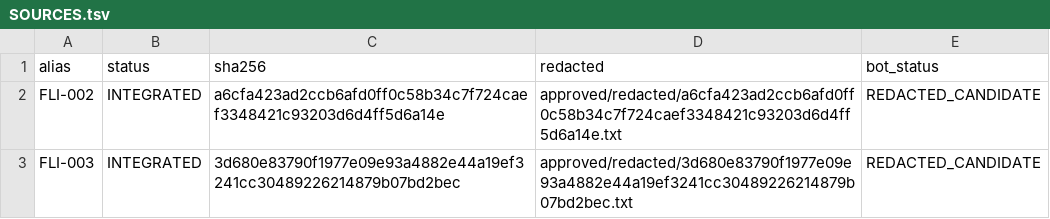
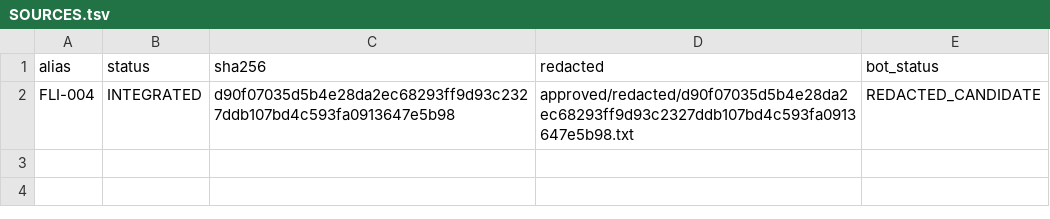
Before and after one commit to TombStoneDash/lims-box, a TSV file: knowledge/founder/approved/SOURCES.tsv, drawn as a sheet.

```diff
--- a/knowledge/founder/approved/SOURCES.tsv
+++ b/knowledge/founder/approved/SOURCES.tsv
@@ -1,3 +1,2 @@
 alias	status	sha256	redacted	bot_status
-FLI-002	INTEGRATED	a6cfa423ad2ccb6afd0ff0c58b34c7f724caef3348421c93203d6d4ff5d6a14e	approved/redacted/a6cfa423ad2ccb6afd0ff0c58b34c7f724caef3348421c93203d6d4ff5d6a14e.txt	REDACTED_CANDIDATE
-FLI-003	INTEGRATED	3d680e83790f1977e09e93a4882e44a19ef3241cc30489226214879b07bd2bec	approved/redacted/3d680e83790f1977e09e93a4882e44a19ef3241cc30489226214879b07bd2bec.txt	REDACTED_CANDIDATE
+FLI-004	INTEGRATED	d90f07035d5b4e28da2ec68293ff9d93c2327ddb107bd4c593fa0913647e5b98	approved/redacted/d90f07035d5b4e28da2ec68293ff9d93c2327ddb107bd4c593fa0913647e5b98.txt	REDACTED_CANDIDATE
```
Also changed, not shown: knowledge/founder/MANIFEST.tsv, 19 other files.
